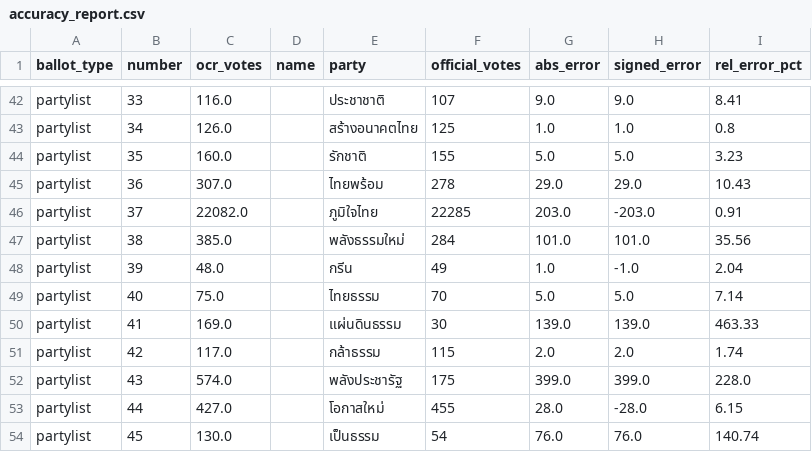
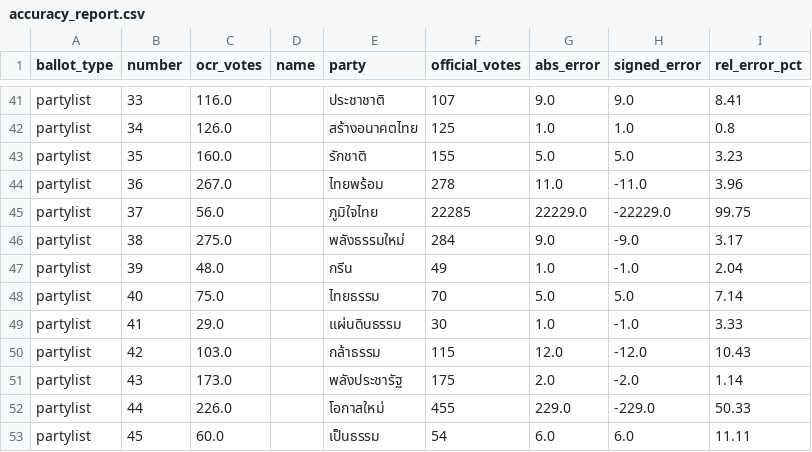
Before and after one commit to senella02/DSDE_final, a CSV file: reports/accuracy_report.csv, drawn as a sheet; only a part is shown, gaps mark what is left out; the diff covers the shown part only.

```diff
--- a/reports/accuracy_report.csv
+++ b/reports/accuracy_report.csv
@@ -44,11 +43,11 @@ partylist,34,126.0,,สร้างอนาคตไทย,125,1.0,1.0,0.8
 partylist,35,160.0,,รักชาติ,155,5.0,5.0,3.23
-partylist,36,307.0,,ไทยพร้อม,278,29.0,29.0,10.43
-partylist,37,22082.0,,ภูมิใจไทย,22285,203.0,-203.0,0.91
-partylist,38,385.0,,พลังธรรมใหม่,284,101.0,101.0,35.56
+partylist,36,267.0,,ไทยพร้อม,278,11.0,-11.0,3.96
+partylist,37,56.0,,ภูมิใจไทย,22285,22229.0,-22229.0,99.75
+partylist,38,275.0,,พลังธรรมใหม่,284,9.0,-9.0,3.17
 partylist,39,48.0,,กรีน,49,1.0,-1.0,2.04
 partylist,40,75.0,,ไทยธรรม,70,5.0,5.0,7.14
-partylist,41,169.0,,แผ่นดินธรรม,30,139.0,139.0,463.33
-partylist,42,117.0,,กล้าธรรม,115,2.0,2.0,1.74
-partylist,43,574.0,,พลังประชารัฐ,175,399.0,399.0,228.0
-partylist,44,427.0,,โอกาสใหม่,455,28.0,-28.0,6.15
-partylist,45,130.0,,เป็นธรรม,54,76.0,76.0,140.74
+partylist,41,29.0,,แผ่นดินธรรม,30,1.0,-1.0,3.33
+partylist,42,103.0,,กล้าธรรม,115,12.0,-12.0,10.43
+partylist,43,173.0,,พลังประชารัฐ,175,2.0,-2.0,1.14
+partylist,44,226.0,,โอกาสใหม่,455,229.0,-229.0,50.33
+partylist,45,60.0,,เป็นธรรม,54,6.0,6.0,11.11
```
Also changed, not shown: 1 removed row and 144 edited cells elsewhere in this file, reports/anomaly_flags.csv, reports/cluster_labels.csv, 5 other files.
